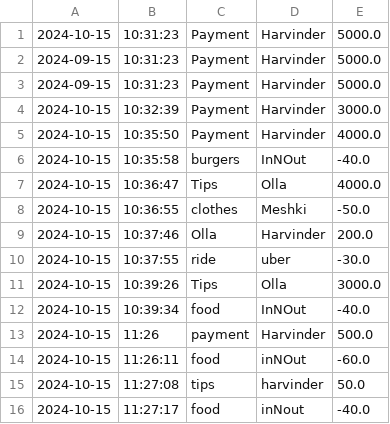
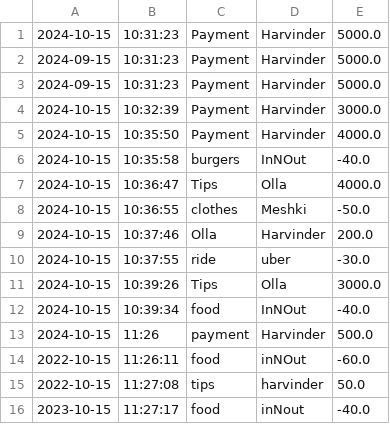
Before and after one commit to HarvinderKM/CapStone1, a CSV file: transactions.csv, drawn as a sheet.

```diff
--- a/transactions.csv
+++ b/transactions.csv
@@ -13,4 +13,4 @@
 2024-10-15|11:26|payment|Harvinder|500.0
-2024-10-15|11:26:11|food|inNOut|-60.0
-2024-10-15|11:27:08|tips|harvinder|50.0
-2024-10-15|11:27:17|food|inNout|-40.0
+2022-10-15|11:26:11|food|inNOut|-60.0
+2022-10-15|11:27:08|tips|harvinder|50.0
+2023-10-15|11:27:17|food|inNout|-40.0
```
Also changed, not shown: 1 other file.
